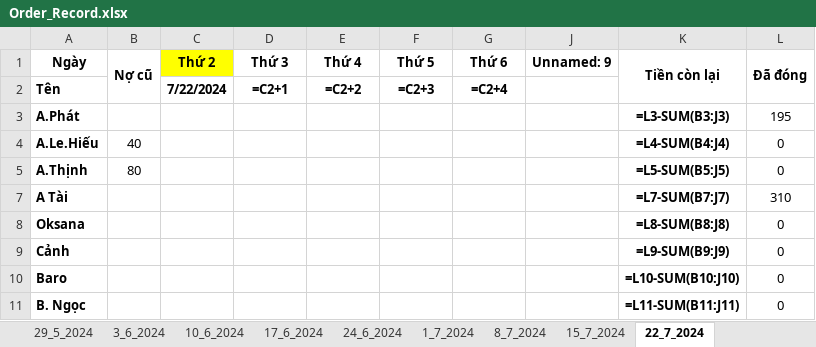
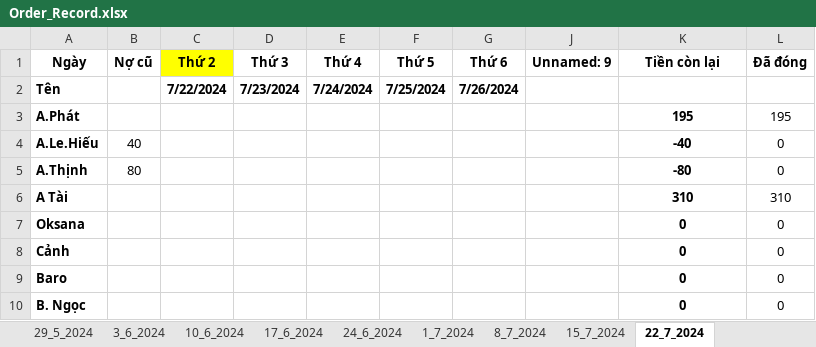
Before and after one commit to lnguyend-agai/auto_fill_excel, an Excel workbook: data/Order_Record.xlsx, sheet 22_7_2024, drawn as a sheet; only a part is shown; values as stored, in another font and other column widths than the file's, no borders; formulas without a stored value are shown as written; conditional formats and table styles not drawn; removed rows and columns are numbered as before the commit, all else as after; the diff covers the shown part only; the diff names each change by its address in the sheet, - before the commit and + after, or states it on an @@ line.

```diff
--- a/data/Order_Record.xlsx (sheet 22_7_2024)
+++ b/data/Order_Record.xlsx (sheet 22_7_2024)
-B1:B2 merged
-K1:K2 merged
-L1:L2 merged
-D2 (Thứ 3): =C2+1
+D2 (Thứ 3): 7/23/2024
-E2 (Thứ 4): =C2+2
+E2 (Thứ 4): 7/24/2024
-F2 (Thứ 5): =C2+3
+F2 (Thứ 5): 7/25/2024
-G2 (Thứ 6): =C2+4
+G2 (Thứ 6): 7/26/2024
-K3 (Tiền còn lại): =L3-SUM(B3:J3)
+K3 (Tiền còn lại): 195
-K4 (Tiền còn lại): =L4-SUM(B4:J4)
+K4 (Tiền còn lại): -40
-K5 (Tiền còn lại): =L5-SUM(B5:J5)
+K5 (Tiền còn lại): -80
-K6 (Tiền còn lại): =L7-SUM(B7:J7)
+K6 (Tiền còn lại): 310
-K7 (Tiền còn lại): =L8-SUM(B8:J8)
+K7 (Tiền còn lại): 0
-K8 (Tiền còn lại): =L9-SUM(B9:J9)
+K8 (Tiền còn lại): 0
-K9 (Tiền còn lại): =L10-SUM(B10:J10)
+K9 (Tiền còn lại): 0
-K10 (Tiền còn lại): =L11-SUM(B11:J11)
+K10 (Tiền còn lại): 0
```
Also changed, not shown: 1 added row, 1 removed row and 8 edited cells elsewhere in this sheet, sheet 15_7_2024, sheet 8_7_2024, sheet 1_7_2024, sheet 24_6_2024, sheet 3_6_2024, sheet 17_6_2024, 4 more sheets, hidden cells, 6 other files.
